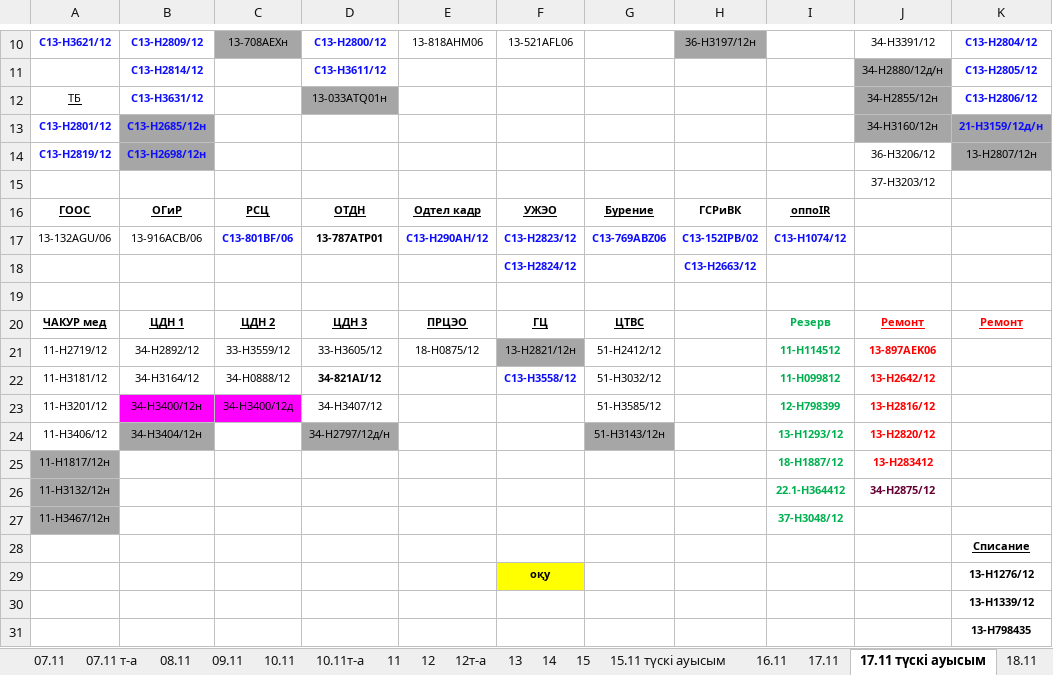
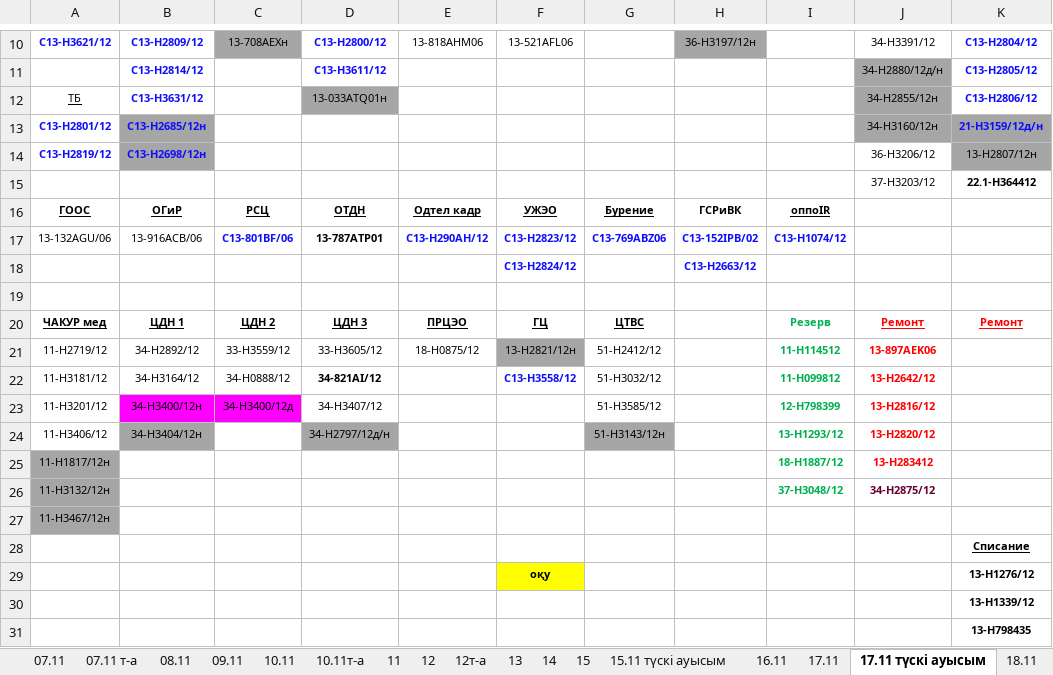
Before and after one commit to aura2889/summary, an Excel workbook: raw/SB.xlsx, sheet 17.11 түскі ауысым, drawn as a sheet; only a part is shown, gaps mark what is left out; values as stored, in another font and other column widths than the file's, no borders; the diff names each change by its address in the sheet, - before the commit and + after, or states it on an @@ line.

```diff
--- a/raw/SB.xlsx (sheet 17.11 түскі ауысым)
+++ b/raw/SB.xlsx (sheet 17.11 түскі ауысым)
-K15: (empty)
+K15: 22.1-Н364412
-I26: 22.1-Н364412
+I26: 37-H3048/12
-I27: 37-H3048/12
+I27: (empty)
```
Also changed, not shown: sheet 18.11, other sheet tabs, archive/2026-11-19/svod.xlsx, raw/SVOD.xlsx, 5 other files.
